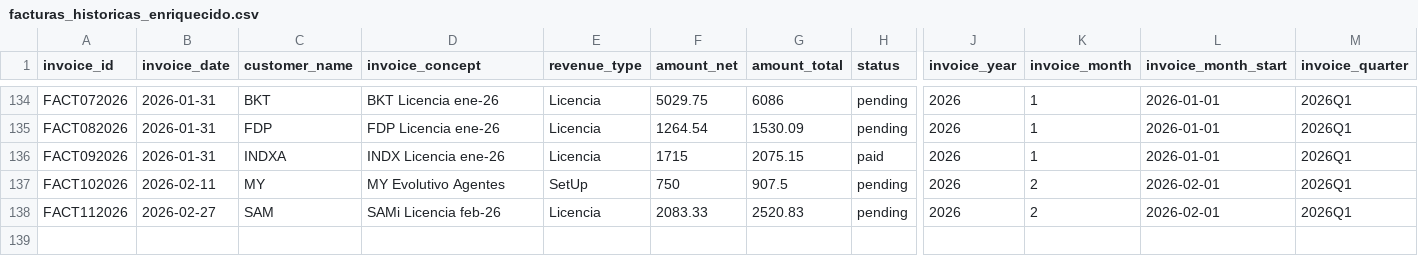
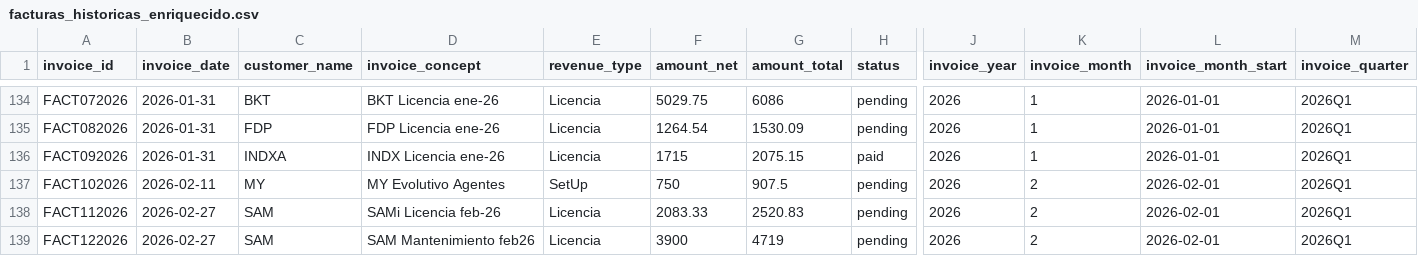
Before and after one commit to ifm1912/dashboard-financiero, a CSV file: public/data/facturas_historicas_enriquecido.csv, drawn as a sheet; only a part is shown, gaps mark what is left out; rows hold the shown columns only; the diff names each change by its address in the sheet, - before the commit and + after, or states it on an @@ line.

Commit message:
Auto-sync facturas: crear FACT122026

```diff
--- a/public/data/facturas_historicas_enriquecido.csv
+++ b/public/data/facturas_historicas_enriquecido.csv
+row 139: FACT122026 | 2026-02-27 | SAM | SAM Mantenimiento feb26 | Licencia | 3900 | 4719 | pending | 2026 | 2 | 2026-02-01 | 2026Q1
```
